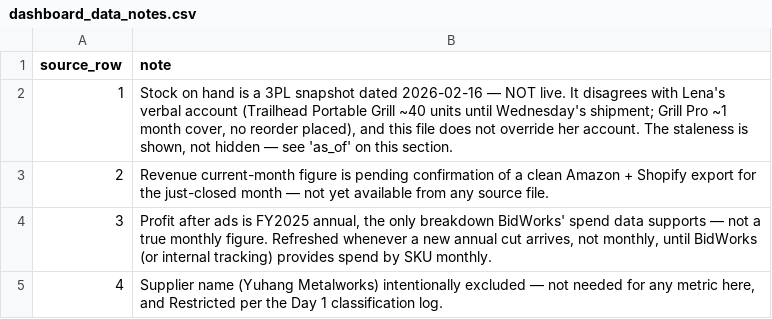
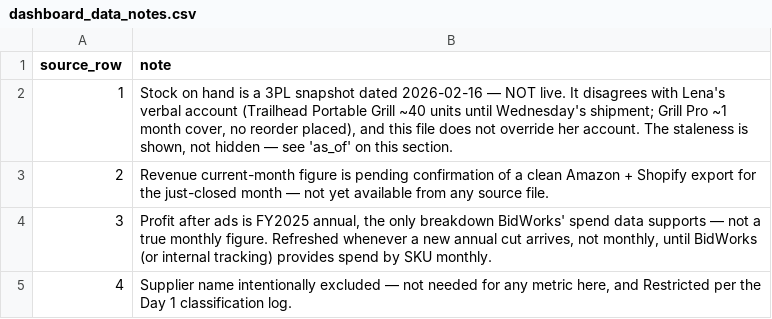
Before and after one commit to fuentesgael/tannerhill-dashboard, a CSV file: load/dashboard_data_notes.csv, drawn as a sheet.

Commit message:
Update dashboard_data_notes.csv

```diff
--- a/load/dashboard_data_notes.csv
+++ b/load/dashboard_data_notes.csv
@@ -4,2 +4,2 @@ source_row,note
 3,"Profit after ads is FY2025 annual, the only breakdown BidWorks' spend data supports — not a true monthly figure. Refreshed whenever a new annual cut arrives, not monthly, until BidWorks (or internal tracking) provides spend by SKU monthly."
-4,"Supplier name (Yuhang Metalworks) intentionally excluded — not needed for any metric here, and Restricted per the Day 1 classification log."
+4,"Supplier name intentionally excluded — not needed for any metric here, and Restricted per the Day 1 classification log."
```
